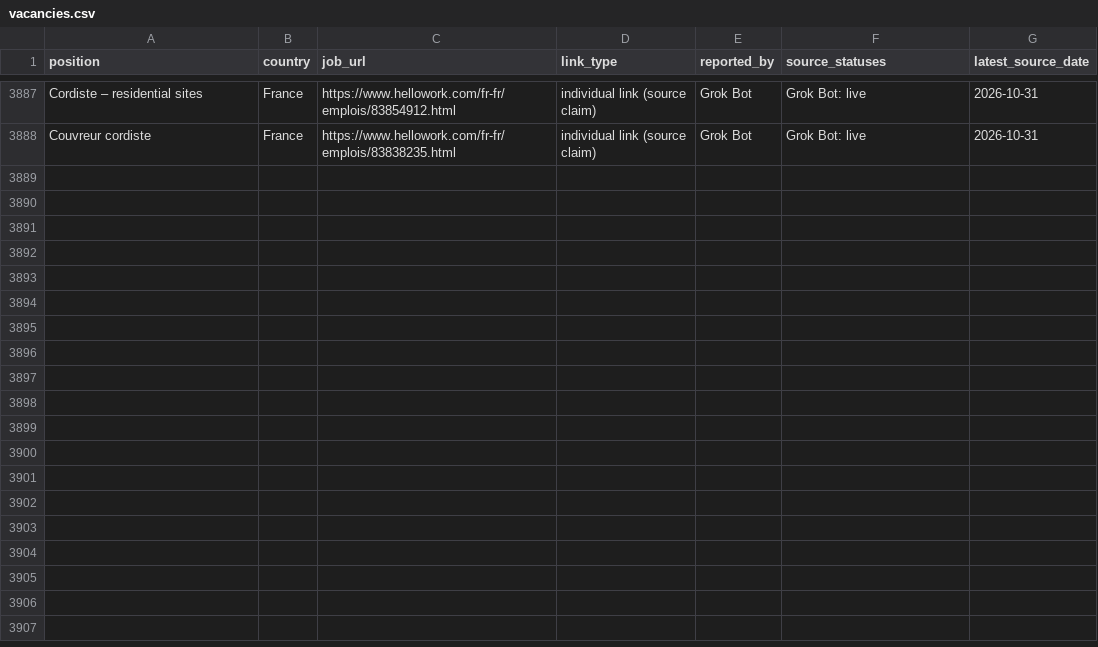
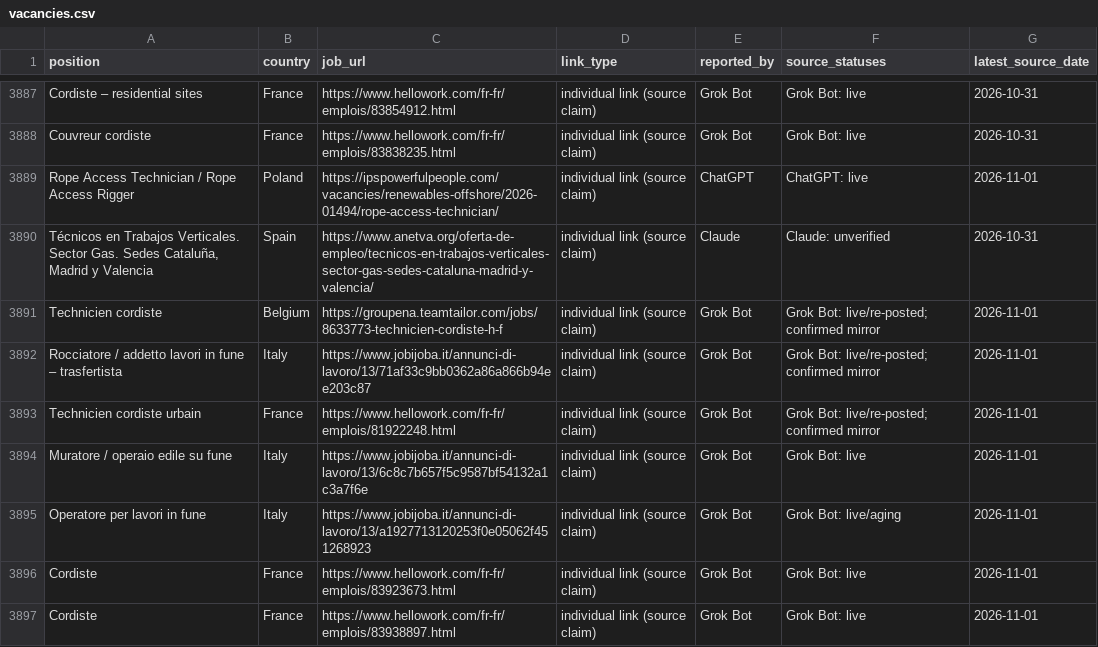
Before and after one commit to duvida13/Combined-Rope-Access-Job-Findings, a CSV file: vacancies.csv, drawn as a sheet; only a part is shown, gaps mark what is left out; the diff covers the shown part only.

```diff
--- a/vacancies.csv
+++ b/vacancies.csv
@@ -3888 +3888,10 @@ Cordiste – residential sites,France,https://www.hellowork.com/fr-fr/emplois/83
 Couvreur cordiste,France,https://www.hellowork.com/fr-fr/emplois/83838235.html,individual link (source claim),Grok Bot,Grok Bot: live,2026-10-31
+Rope Access Technician / Rope Access Rigger,Poland,https://ipspowerfulpeople.com/vacancies/renewables-offshore/2026-01494/rope-access-technician/,individual link (source claim),ChatGPT,ChatGPT: live,2026-11-01
+"Técnicos en Trabajos Verticales. Sector Gas. Sedes Cataluña, Madrid y Valencia",Spain,https://www.anetva.org/oferta-de-empleo/tecnicos-en-trabajos-verticales-sector-gas-sedes-cataluna-madrid-y-valencia/,individual link (source claim),Claude,Claude: unverified,2026-10-31
+Technicien cordiste,Belgium,https://groupena.teamtailor.com/jobs/8633773-technicien-cordiste-h-f,individual link (source claim),Grok Bot,Grok Bot: live/re-posted; confirmed mirror,2026-11-01
+Rocciatore / addetto lavori in fune – trasfertista,Italy,https://www.jobijoba.it/annunci-di-lavoro/13/71af33c9bb0362a86a866b94ee203c87,individual link (source claim),Grok Bot,Grok Bot: live/re-posted; confirmed mirror,2026-11-01
+Technicien cordiste urbain,France,https://www.hellowork.com/fr-fr/emplois/81922248.html,individual link (source claim),Grok Bot,Grok Bot: live/re-posted; confirmed mirror,2026-11-01
+Muratore / operaio edile su fune,Italy,https://www.jobijoba.it/annunci-di-lavoro/13/6c8c7b657f5c9587bf54132a1c3a7f6e,individual link (source claim),Grok Bot,Grok Bot: live,2026-11-01
+Operatore per lavori in fune,Italy,https://www.jobijoba.it/annunci-di-lavoro/13/a1927713120253f0e05062f451268923,individual link (source claim),Grok Bot,Grok Bot: live/aging,2026-11-01
+Cordiste,France,https://www.hellowork.com/fr-fr/emplois/83923673.html,individual link (source claim),Grok Bot,Grok Bot: live,2026-11-01
+Cordiste,France,https://www.hellowork.com/fr-fr/emplois/83938897.html,individual link (source claim),Grok Bot,Grok Bot: live,2026-11-01
```
Also changed, not shown: 8 added rows and 35 edited cells elsewhere in this file, 9 other files.
